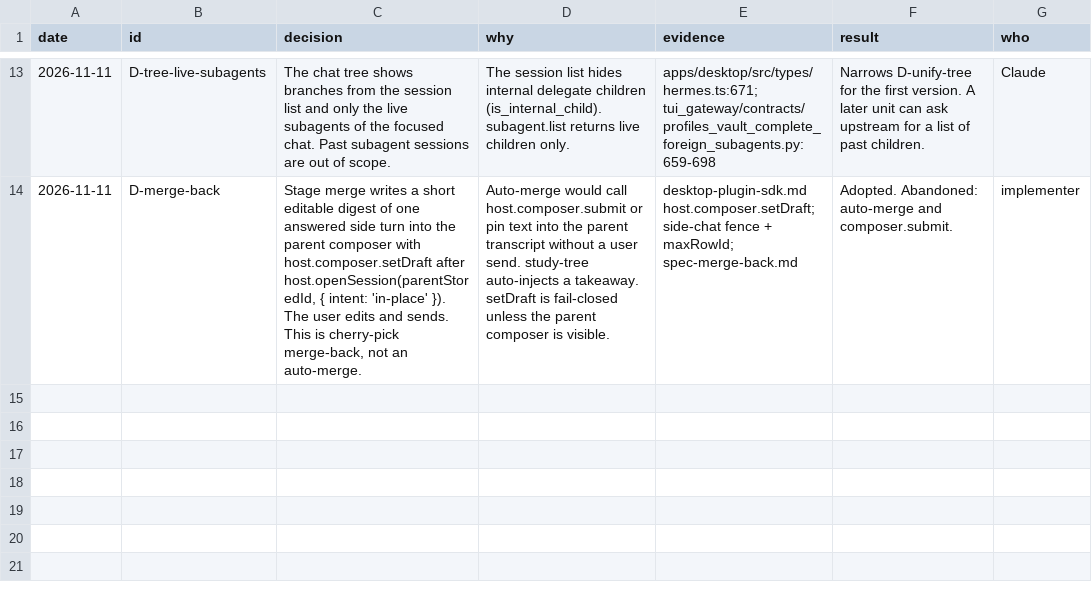
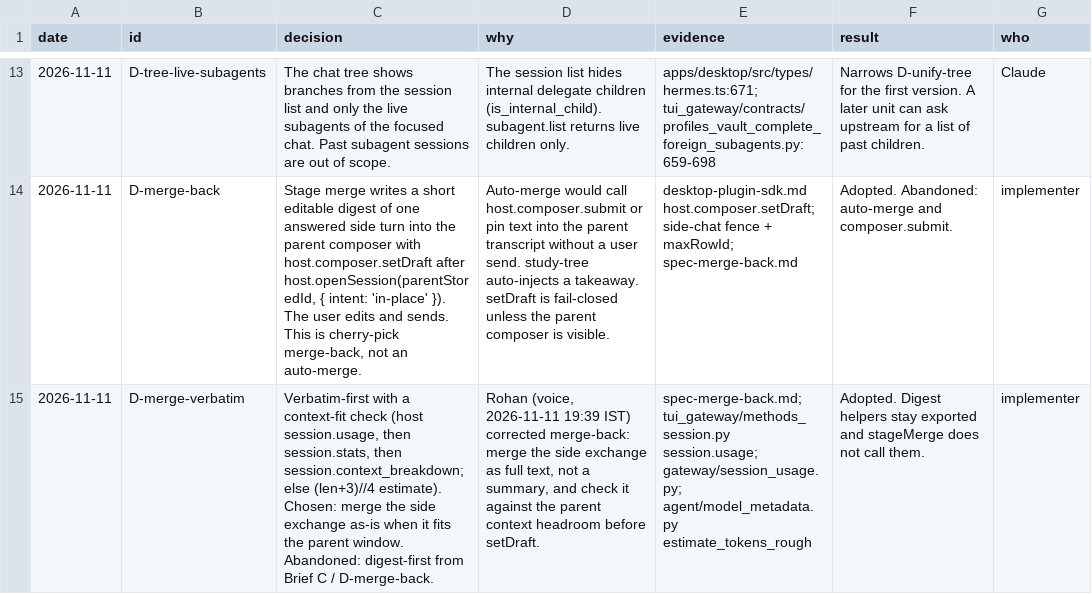
Before and after one commit to Ronitron007/hermes-chat-tree, a TSV file: docs/research/2026-11-11-chat-tree/decisions.tsv, drawn as a sheet; only a part is shown, gaps mark what is left out; the diff names each change by its address in the sheet, - before the commit and + after, or states it on an @@ line.

Commit message:
Change side-chat merge-back from digest-first to verbatim-first with a p
Mr-Task: t-e92306a5

```diff
--- a/docs/research/2026-11-11-chat-tree/decisions.tsv
+++ b/docs/research/2026-11-11-chat-tree/decisions.tsv
+row 15: 2026-11-11 | D-merge-verbatim | Verbatim-first with a context-fit check (host session.usage, then session.stats, then session.context_breakdown; else (len+3)//4 estimate). Chosen: merge the side exchange as-is when it fits the parent window. Abandoned: digest-first from Brief C / D-merge-back. | Rohan (voice, 2026-11-11 19:39 IST) corrected merge-back: merge the side exchange as full text, not a summary, and check it against the parent context headroom before setDraft. | spec-merge-back.md; tui_gateway/methods_session.py session.usage; gateway/session_usage.py; agent/model_metadata.py estimate_tokens_rough | Adopted. Digest helpers stay exported and stageMerge does not call them. | implementer
```
Also changed, not shown: 4 other files.
